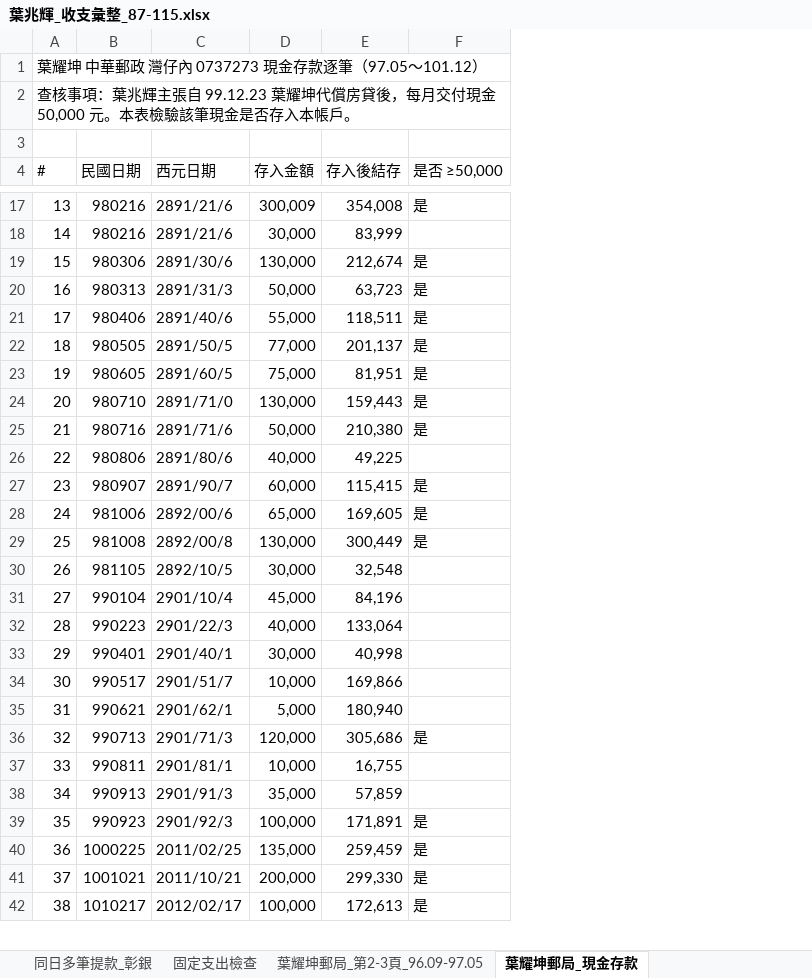
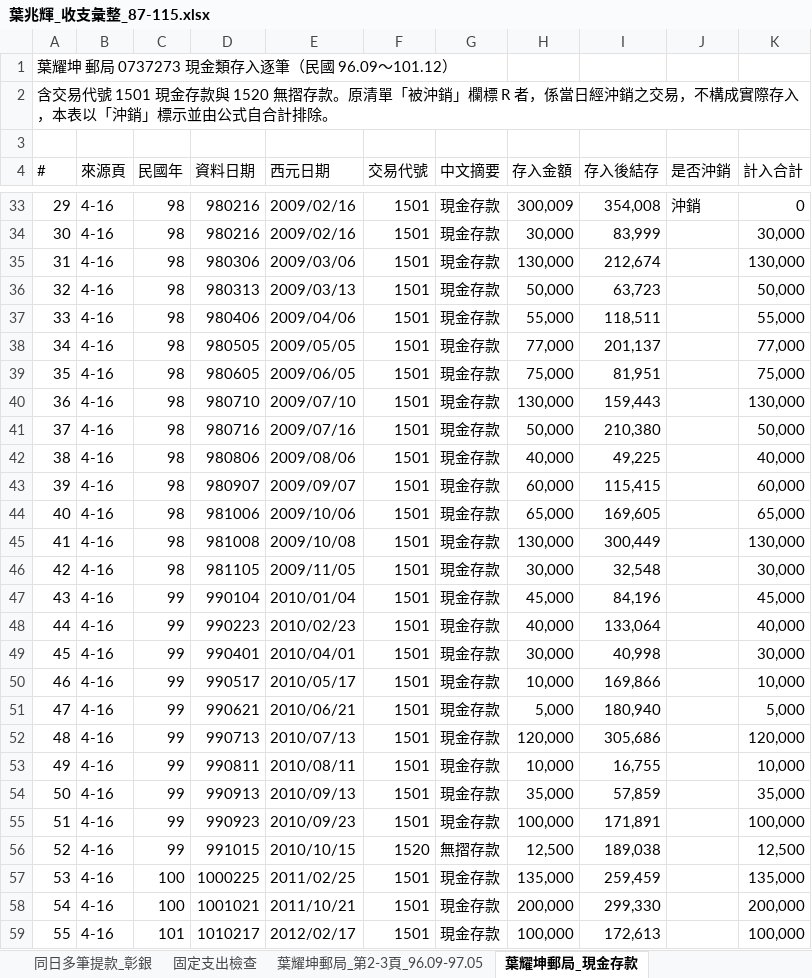
Before and after one commit to loyaltytaiwan-create/TVM-CALCULATOR, an Excel workbook: evidence/xlsx/葉兆輝_收支彙整_87-115.xlsx, sheet 葉耀坤郵局_現金存款, drawn as a sheet; only a part is shown, gaps mark what is left out; values as stored, in another font and other column widths than the file's, no cell formats; removed rows and columns are numbered as before the commit, all else as after; the diff covers the shown part only; the diff names each change by its address in the sheet, - before the commit and + after, or states it on an @@ line.

```diff
--- a/evidence/xlsx/葉兆輝_收支彙整_87-115.xlsx (sheet 葉耀坤郵局_現金存款)
+++ b/evidence/xlsx/葉兆輝_收支彙整_87-115.xlsx (sheet 葉耀坤郵局_現金存款)
+column B (來源頁), rows 33-55: all 4-16; rows 57-59: all 4-16
+column C (民國年), rows 33-55: 98 | 98 | 98 | 98 | 98 | 98 | 98 | 98 | 98 | 98 | 98 | 98 | 98 | 98 | 99 | 99 | 99 | 99 | 99 | 99 | 99 | 99 | 99; rows 57-59: 100 | 100 | 101
+column F (交易代號), rows 33-55: all 1501; rows 57-59: all 1501
+column G (中文摘要), rows 33-55: all 現金存款; rows 57-59: all 現金存款
-column F (是否 ≥50,000), rows 17-42: 是 |  | 是 | 是 | 是 | 是 | 是 | 是 | 是 |  | 是 | 是 | 是 |  |  |  |  |  |  | 是 |  |  | 是 | 是 | 是 | 是
+column J (是否沖銷), row 33: 沖銷
+column K (計入合計), rows 33-55: 0 | 30,000 | 130,000 | 50,000 | 55,000 | 77,000 | 75,000 | 130,000 | 50,000 | 40,000 | 60,000 | 65,000 | 130,000 | 30,000 | 45,000 | 40,000 | 30,000 | 10,000 | 5,000 | 120,000 | 10,000 | 35,000 | 100,000; rows 57-59: 135,000 | 200,000 | 100,000
@@ column A (#) renumbered between rows 1 and 95 @@
-D4: 民國日期
+D4: 資料日期
-E33:E34 (西元日期): 2891/21/6
+E33:E34 (西元日期): 2009/02/16
-E35 (西元日期): 2891/30/6
+E35 (西元日期): 2009/03/06
-E36 (西元日期): 2891/31/3
+E36 (西元日期): 2009/03/13
-E37 (西元日期): 2891/40/6
+E37 (西元日期): 2009/04/06
-E38 (西元日期): 2891/50/5
+E38 (西元日期): 2009/05/05
-E39 (西元日期): 2891/60/5
+E39 (西元日期): 2009/06/05
-E40 (西元日期): 2891/71/0
+E40 (西元日期): 2009/07/10
-E41 (西元日期): 2891/71/6
+E41 (西元日期): 2009/07/16
-E42 (西元日期): 2891/80/6
+E42 (西元日期): 2009/08/06
-E43 (西元日期): 2891/90/7
+E43 (西元日期): 2009/09/07
-E44 (西元日期): 2892/00/6
+E44 (西元日期): 2009/10/06
-E45 (西元日期): 2892/00/8
+E45 (西元日期): 2009/10/08
-E46 (西元日期): 2892/10/5
+E46 (西元日期): 2009/11/05
-E47 (西元日期): 2901/10/4
+E47 (西元日期): 2010/01/04
-E48 (西元日期): 2901/22/3
+E48 (西元日期): 2010/02/23
-E49 (西元日期): 2901/40/1
+E49 (西元日期): 2010/04/01
-E50 (西元日期): 2901/51/7
+E50 (西元日期): 2010/05/17
-E51 (西元日期): 2901/62/1
+E51 (西元日期): 2010/06/21
-E52 (西元日期): 2901/71/3
+E52 (西元日期): 2010/07/13
-E53 (西元日期): 2901/81/1
+E53 (西元日期): 2010/08/11
-E54 (西元日期): 2901/91/3
+E54 (西元日期): 2010/09/13
-E55 (西元日期): 2901/92/3
+E55 (西元日期): 2010/09/23
+row 56: 52 | 4-16 | 99 | 991015 | 2010/10/15 | 1520 | 無摺存款 | 12,500 | 189,038 |  | 12,500
```
Also changed, not shown: 27 added rows, 5 removed rows, 1 moved row and 15 edited cells elsewhere in this sheet, cell formats, 1 other file.
